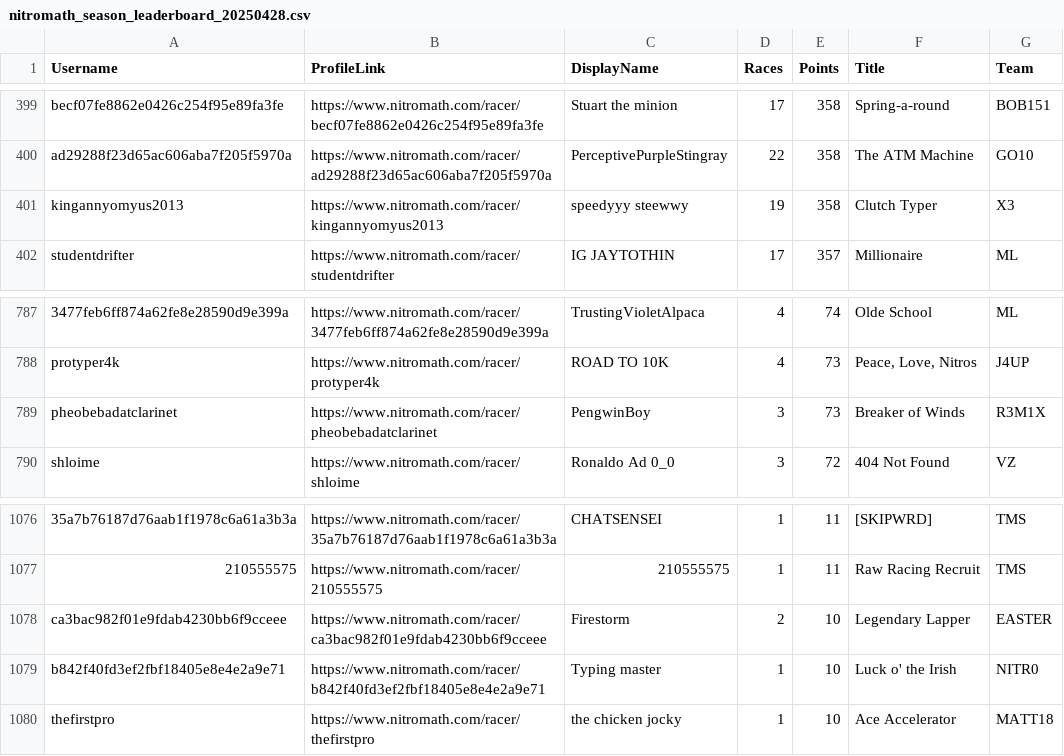
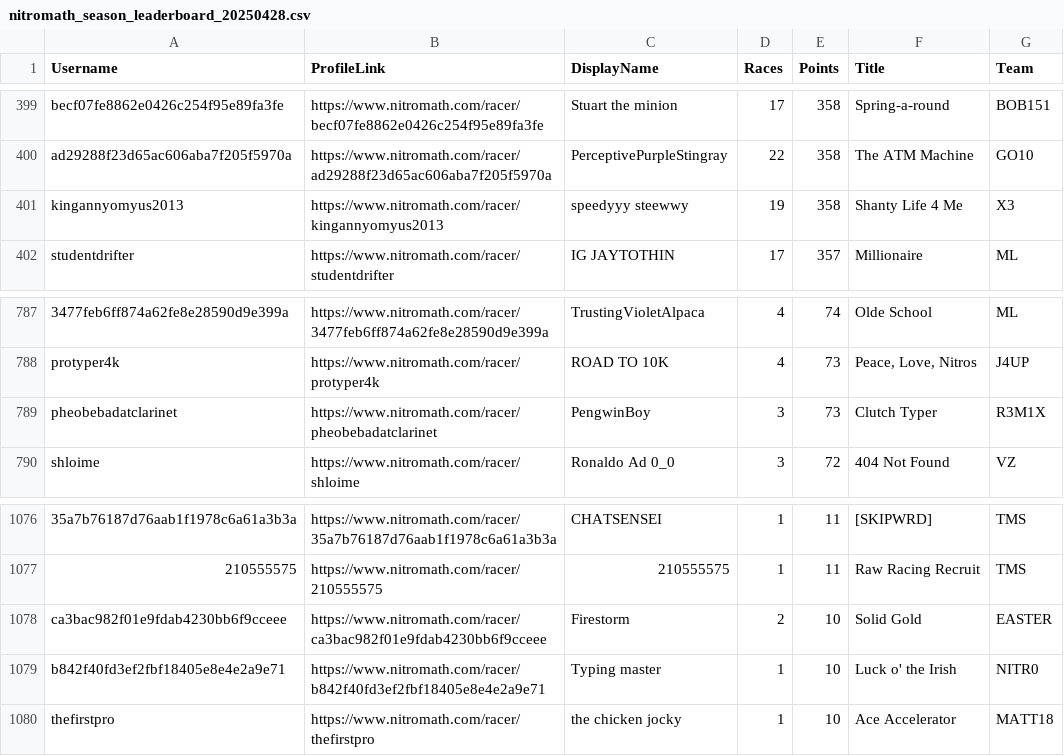
Before and after one commit to nincaleb/nitromathlb, a CSV file: csv_archive/nitromath_season_leaderboard_20250428.csv, drawn as a sheet; only a part is shown, gaps mark what is left out; the diff names each change by its address in the sheet, - before the commit and + after, or states it on an @@ line.

```diff
--- a/csv_archive/nitromath_season_leaderboard_20250428.csv
+++ b/csv_archive/nitromath_season_leaderboard_20250428.csv
-F401 (Title): Clutch Typer
+F401 (Title): Shanty Life 4 Me
-F789 (Title): Breaker of Winds
+F789 (Title): Clutch Typer
-F1078 (Title): Legendary Lapper
+F1078 (Title): Solid Gold
```
Also changed, not shown: 1 other file.
